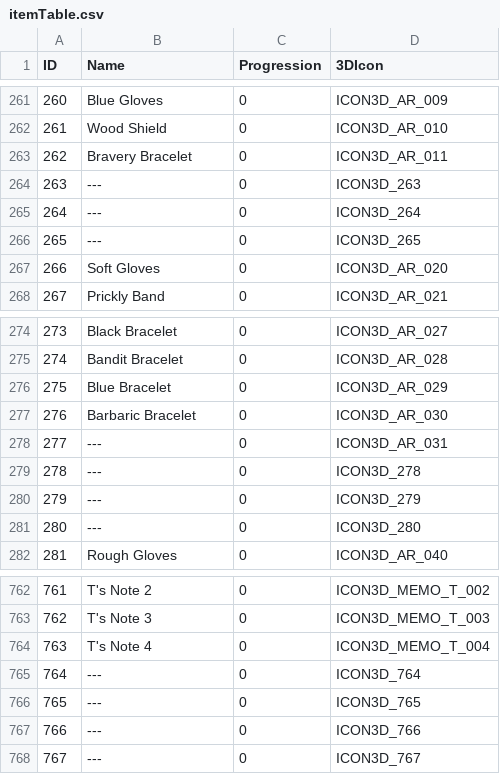
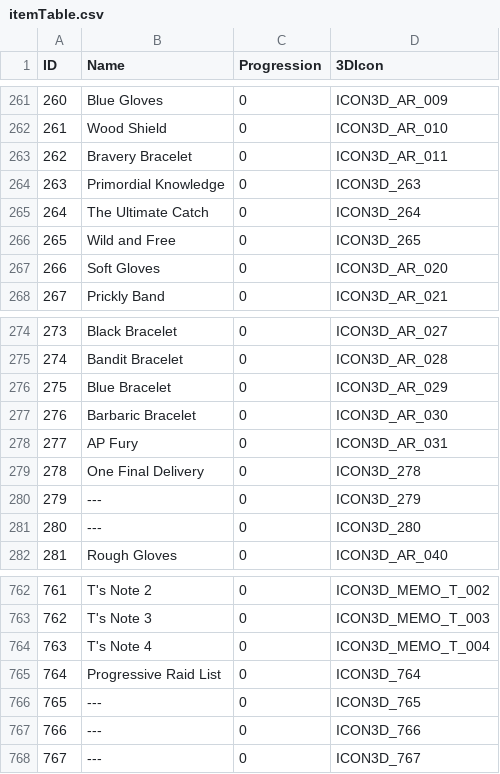
Before and after one commit to junglechief87/Ys-8-Seiren-Shuffle-Lite, a CSV file: shared/database/itemTable.csv, drawn as a sheet; only a part is shown, gaps mark what is left out.

Commit message:
progressive raid update

```diff
--- a/shared/database/itemTable.csv
+++ b/shared/database/itemTable.csv
@@ -263,5 +263,5 @@ ID,Name,Progression,3DIcon
 262,Bravery Bracelet,0,ICON3D_AR_011
-263,---,0,ICON3D_263
-264,---,0,ICON3D_264
-265,---,0,ICON3D_265
+263,Primordial Knowledge,0,ICON3D_263
+264,The Ultimate Catch,0,ICON3D_264
+265,Wild and Free,0,ICON3D_265
 266,Soft Gloves,0,ICON3D_AR_020
@@ -277,4 +277,4 @@ ID,Name,Progression,3DIcon
 276,Barbaric Bracelet,0,ICON3D_AR_030
-277,---,0,ICON3D_AR_031
-278,---,0,ICON3D_278
+277,AP Fury,0,ICON3D_AR_031
+278,One Final Delivery,0,ICON3D_278
 279,---,0,ICON3D_279
@@ -764,3 +764,3 @@ ID,Name,Progression,3DIcon
 763,T's Note 4,0,ICON3D_MEMO_T_004
-764,---,0,ICON3D_764
+764,Progressive Raid List,0,ICON3D_764
 765,---,0,ICON3D_765
```
Also changed, not shown: text/en/item.csv, 4 other files.
